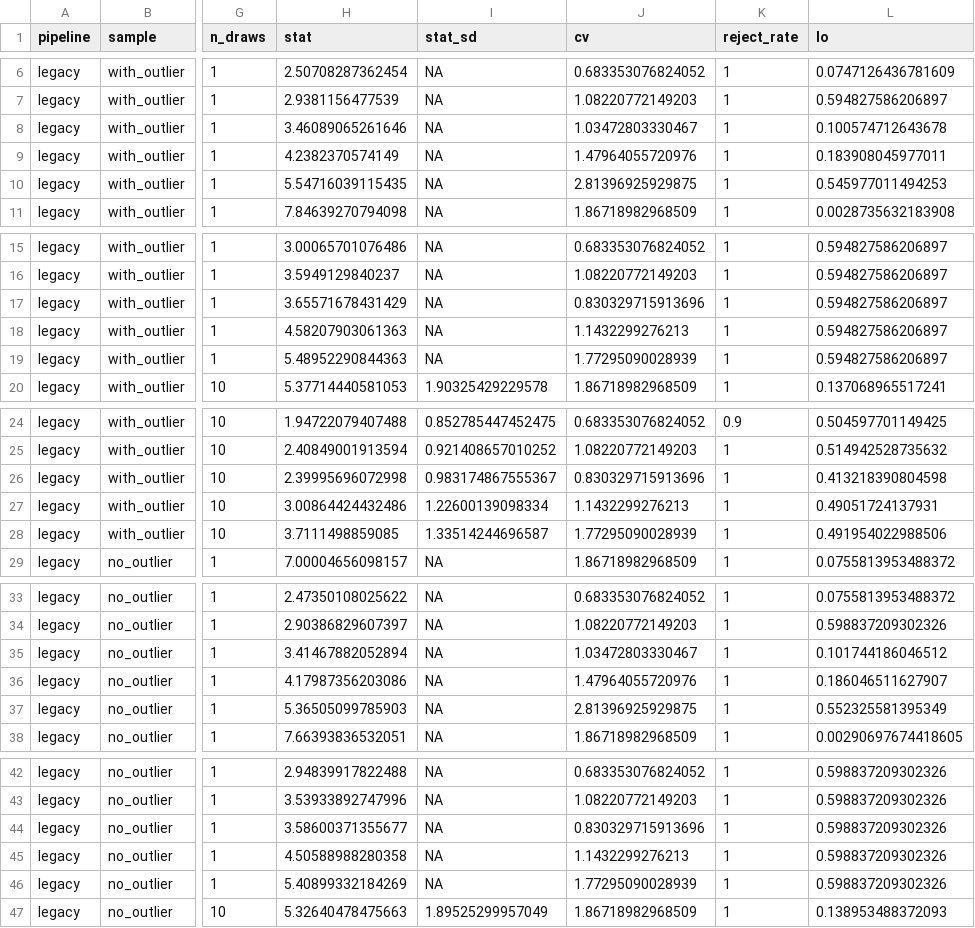
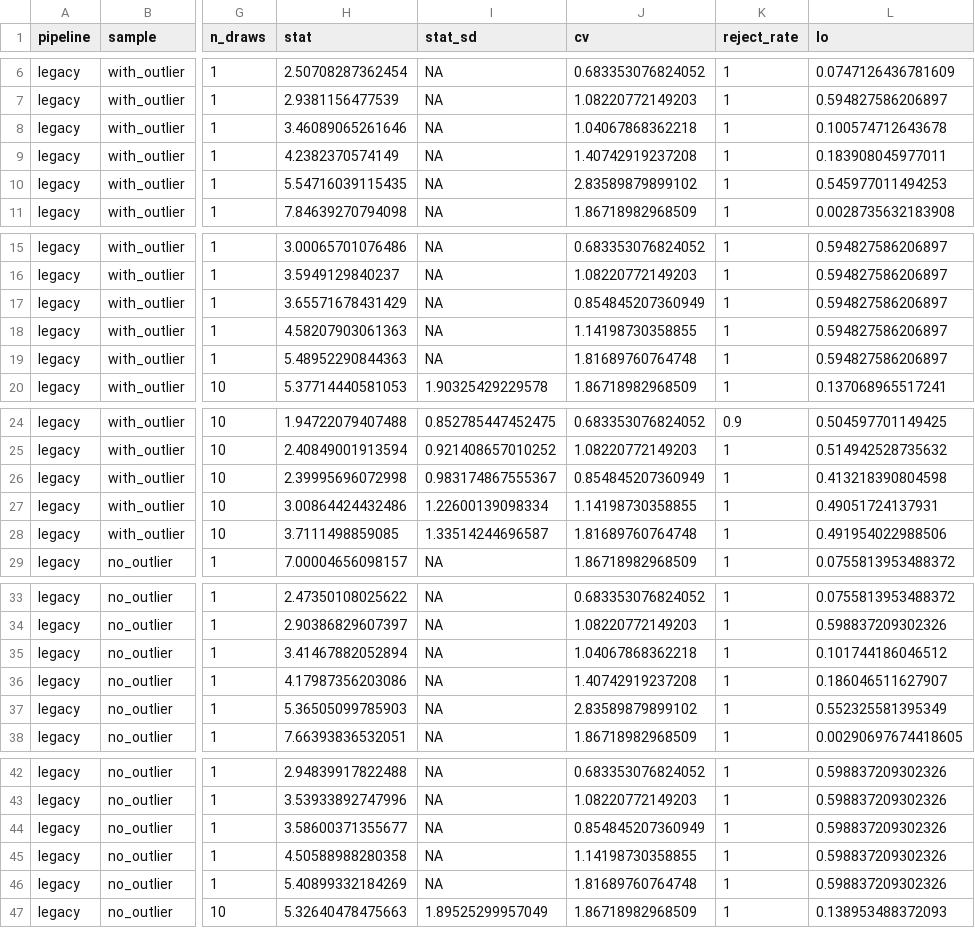
Before and after one commit to karbar359/fdachange, a CSV file: reproduction/data/litgrid_corrected_tables.csv, drawn as a sheet; only a part is shown, gaps mark what is left out; the diff covers the shown part only; the diff names each change by its address in the sheet, - before the commit and + after, or states it on an @@ line.

```diff
--- a/reproduction/data/litgrid_corrected_tables.csv
+++ b/reproduction/data/litgrid_corrected_tables.csv
-J8 (cv): 1.03472803330467
+J8 (cv): 1.04067868362218
-J9 (cv): 1.47964055720976
+J9 (cv): 1.40742919237208
-J10 (cv): 2.81396925929875
+J10 (cv): 2.83589879899102
-J17 (cv): 0.830329715913696
+J17 (cv): 0.854845207360949
-J18 (cv): 1.1432299276213
+J18 (cv): 1.14198730358855
-J19 (cv): 1.77295090028939
+J19 (cv): 1.81689760764748
-J26 (cv): 0.830329715913696
+J26 (cv): 0.854845207360949
-J27 (cv): 1.1432299276213
+J27 (cv): 1.14198730358855
-J28 (cv): 1.77295090028939
+J28 (cv): 1.81689760764748
-J35 (cv): 1.03472803330467
+J35 (cv): 1.04067868362218
-J36 (cv): 1.47964055720976
+J36 (cv): 1.40742919237208
-J37 (cv): 2.81396925929875
+J37 (cv): 2.83589879899102
-J44 (cv): 0.830329715913696
+J44 (cv): 0.854845207360949
-J45 (cv): 1.1432299276213
+J45 (cv): 1.14198730358855
-J46 (cv): 1.77295090028939
+J46 (cv): 1.81689760764748
```
Also changed, not shown: 21 edited cells elsewhere in this file, reproduction/data/corrected_vs_legacy.csv, reproduction/data/corrected_vs_legacy_stability.csv, 10 other files.
